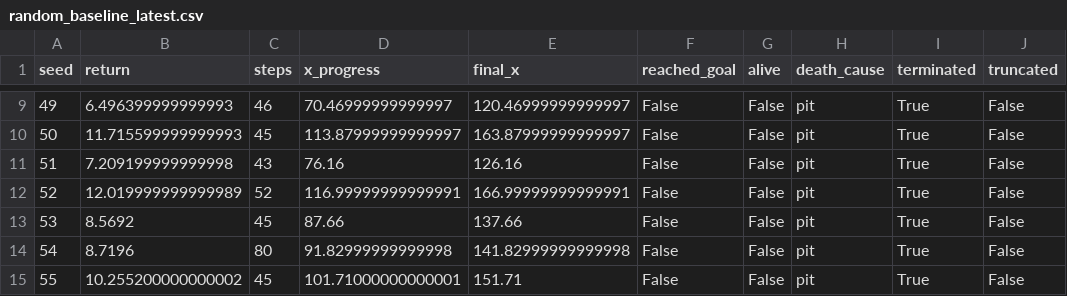
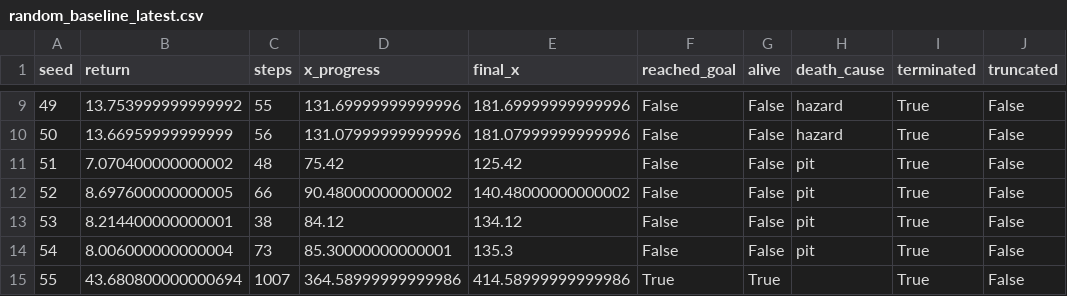
Before and after one commit to KhurshidSunny/mario-ppo-grad-challenge, a CSV file: results/metrics/random_baseline_latest.csv, drawn as a sheet; only a part is shown, gaps mark what is left out; the diff covers the shown part only.

```diff
--- a/results/metrics/random_baseline_latest.csv
+++ b/results/metrics/random_baseline_latest.csv
@@ -9,7 +9,7 @@ seed,return,steps,x_progress,final_x,reached_goal,alive,death_cause,terminated,t
-49,6.496399999999993,46,70.46999999999997,120.46999999999997,False,False,pit,True,False
-50,11.715599999999993,45,113.87999999999997,163.87999999999997,False,False,pit,True,False
-51,7.209199999999998,43,76.16,126.16,False,False,pit,True,False
-52,12.019999999999989,52,116.99999999999991,166.99999999999991,False,False,pit,True,False
-53,8.5692,45,87.66,137.66,False,False,pit,True,False
-54,8.7196,80,91.82999999999998,141.82999999999998,False,False,pit,True,False
-55,10.255200000000002,45,101.71000000000001,151.71,False,False,pit,True,False
+49,13.753999999999992,55,131.69999999999996,181.69999999999996,False,False,hazard,True,False
+50,13.66959999999999,56,131.07999999999996,181.07999999999996,False,False,hazard,True,False
+51,7.070400000000002,48,75.42,125.42,False,False,pit,True,False
+52,8.697600000000005,66,90.48000000000002,140.48000000000002,False,False,pit,True,False
+53,8.214400000000001,38,84.12,134.12,False,False,pit,True,False
+54,8.006000000000004,73,85.30000000000001,135.3,False,False,pit,True,False
+55,43.680800000000694,1007,364.58999999999986,414.58999999999986,True,True,,True,False
```
Also changed, not shown: 108 edited cells elsewhere in this file, results/metrics/ppo_baseline_latest.csv, 15 other files.
